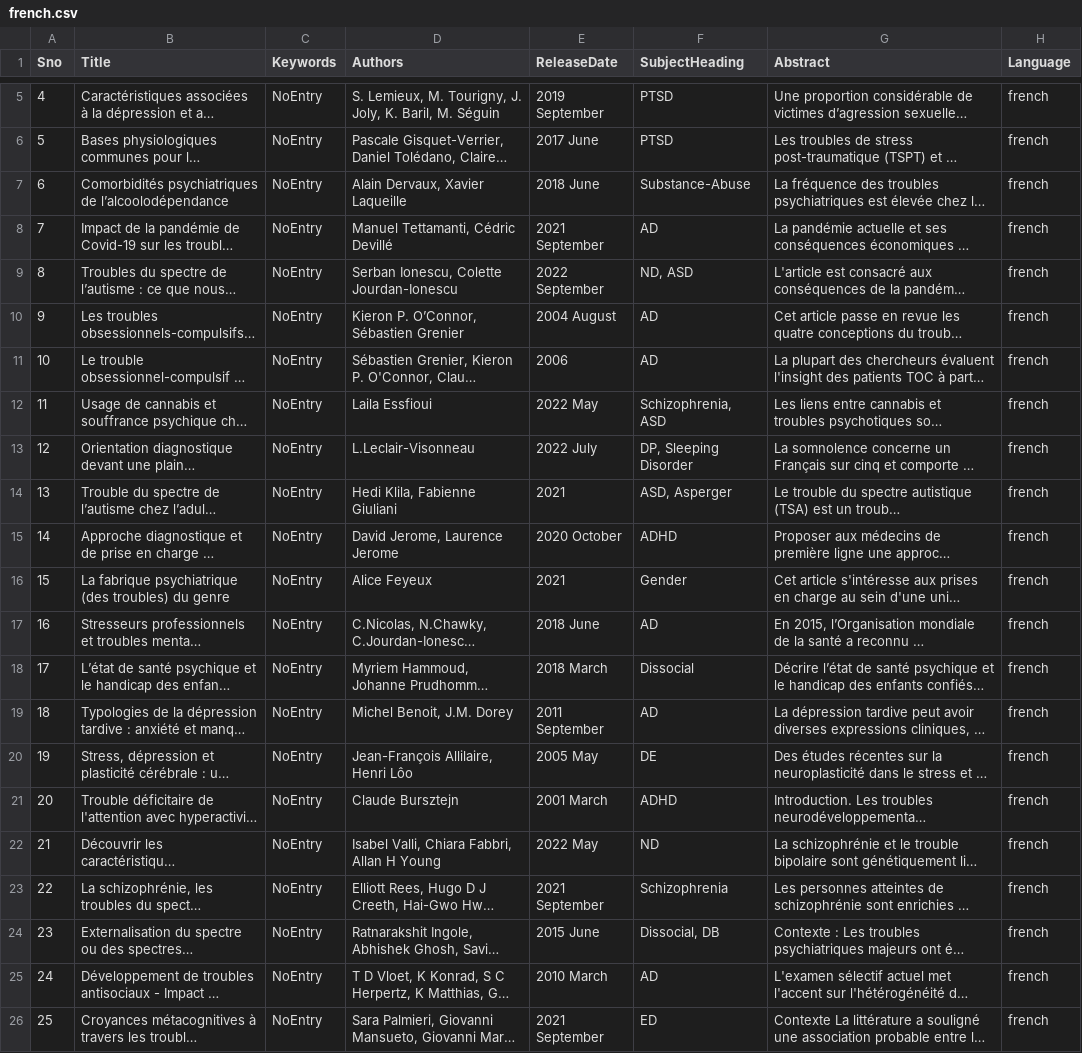
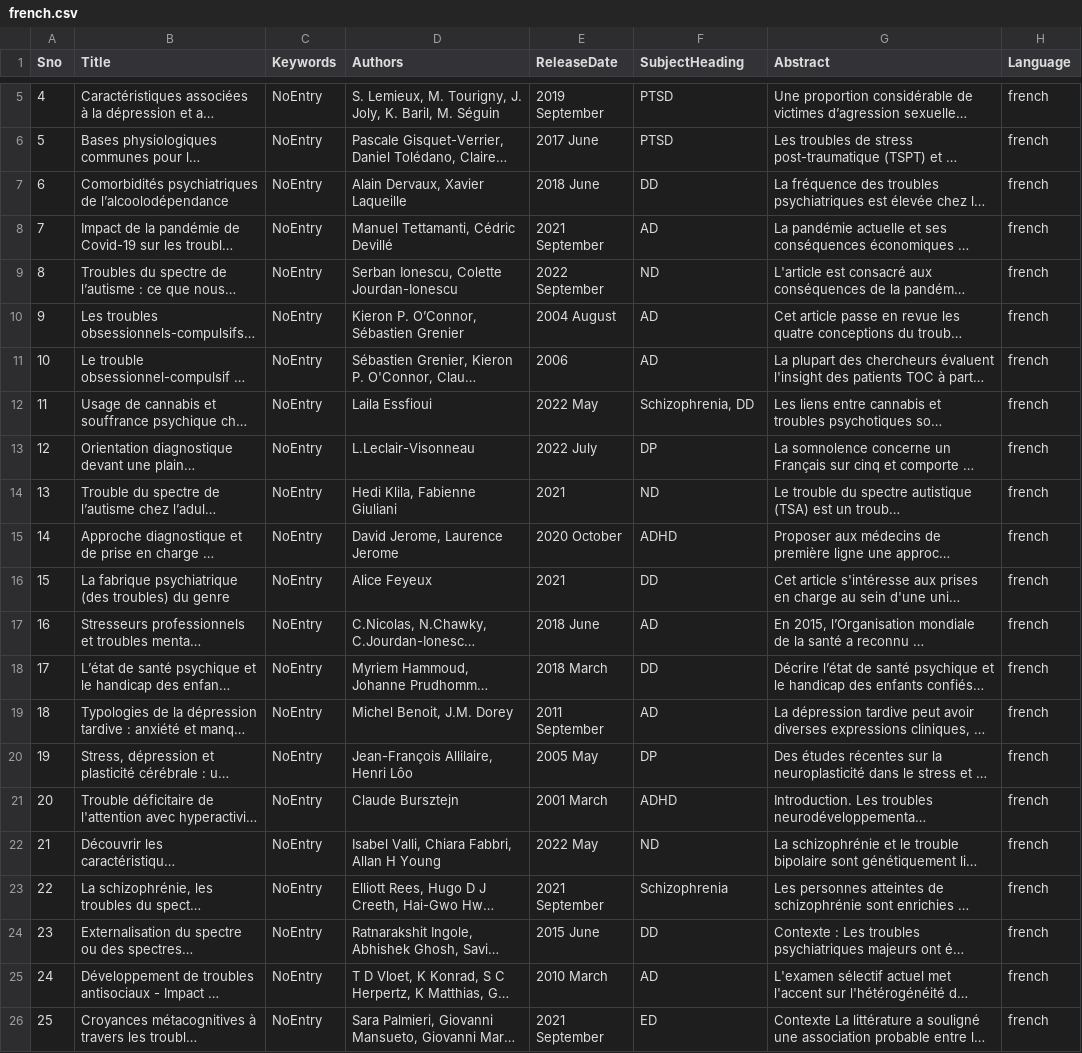
Before and after one commit to hivanyf9745/information-retrieval, a CSV file: backend/french.csv, drawn as a sheet; only a part is shown, gaps mark what is left out; long unchanged cells end in …; the diff names each change by its address in the sheet, - before the commit and + after, or states it on an @@ line.

```diff
--- a/backend/french.csv
+++ b/backend/french.csv
-F7 (SubjectHeading): Substance-Abuse
+F7 (SubjectHeading): DD
-F9 (SubjectHeading): ND, ASD
+F9 (SubjectHeading): ND
-F12 (SubjectHeading): Schizophrenia, ASD
+F12 (SubjectHeading): Schizophrenia, DD
-F13 (SubjectHeading): DP, Sleeping Disorder
+F13 (SubjectHeading): DP
-F14 (SubjectHeading): ASD, Asperger
+F14 (SubjectHeading): ND
-F16 (SubjectHeading): Gender
+F16 (SubjectHeading): DD
-F18 (SubjectHeading): Dissocial
+F18 (SubjectHeading): DD
-F20 (SubjectHeading): DE
+F20 (SubjectHeading): DP
-F24 (SubjectHeading): Dissocial, DB
+F24 (SubjectHeading): DD
```
Also changed, not shown: 10 other files.
